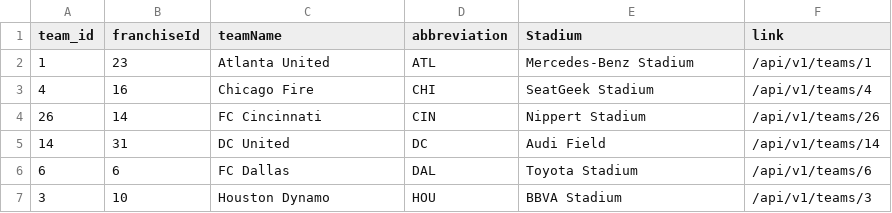
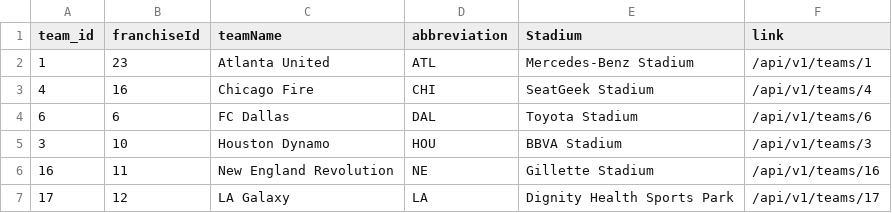
Before and after one commit to turingschool-examples/futbol, a CSV file: data/teams_sample.csv, drawn as a sheet; removed rows and columns are numbered as before the commit, all else as after; the diff names each change by its address in the sheet, - before the commit and + after, or states it on an @@ line.

```diff
--- a/data/teams_sample.csv
+++ b/data/teams_sample.csv
-row 4: 26 | 14 | FC Cincinnati | CIN | Nippert Stadium | /api/v1/teams/26
-row 5: 14 | 31 | DC United | DC | Audi Field | /api/v1/teams/14
+row 6: 16 | 11 | New England Revolution | NE | Gillette Stadium | /api/v1/teams/16
+row 7: 17 | 12 | LA Galaxy | LA | Dignity Health Sports Park | /api/v1/teams/17
```
Also changed, not shown: data/game_teams_sample.csv, data/games_sample.csv.
